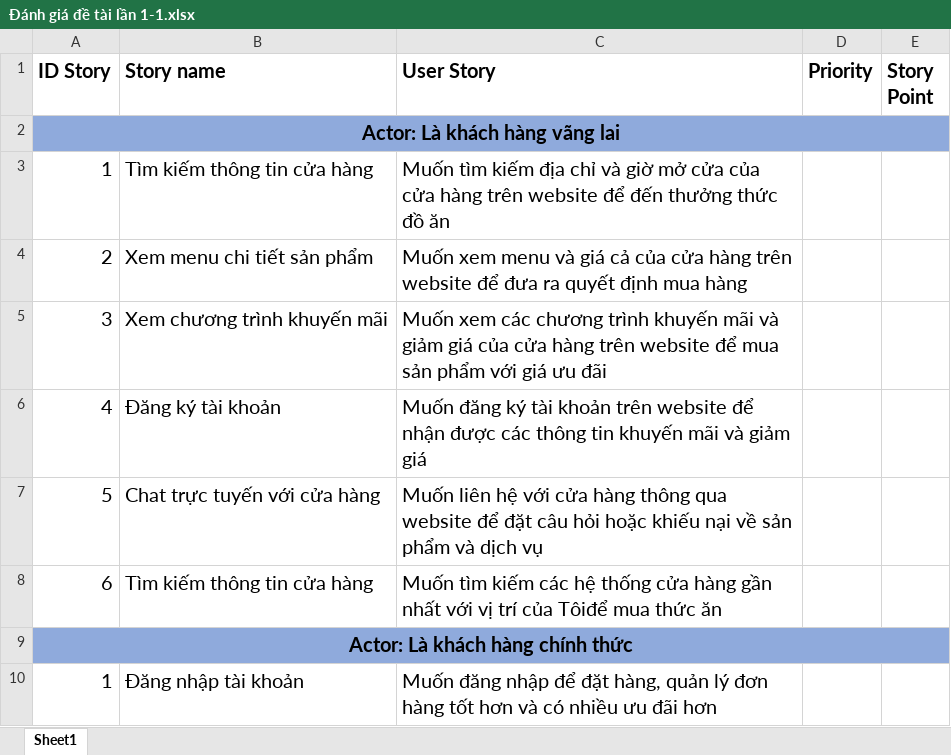
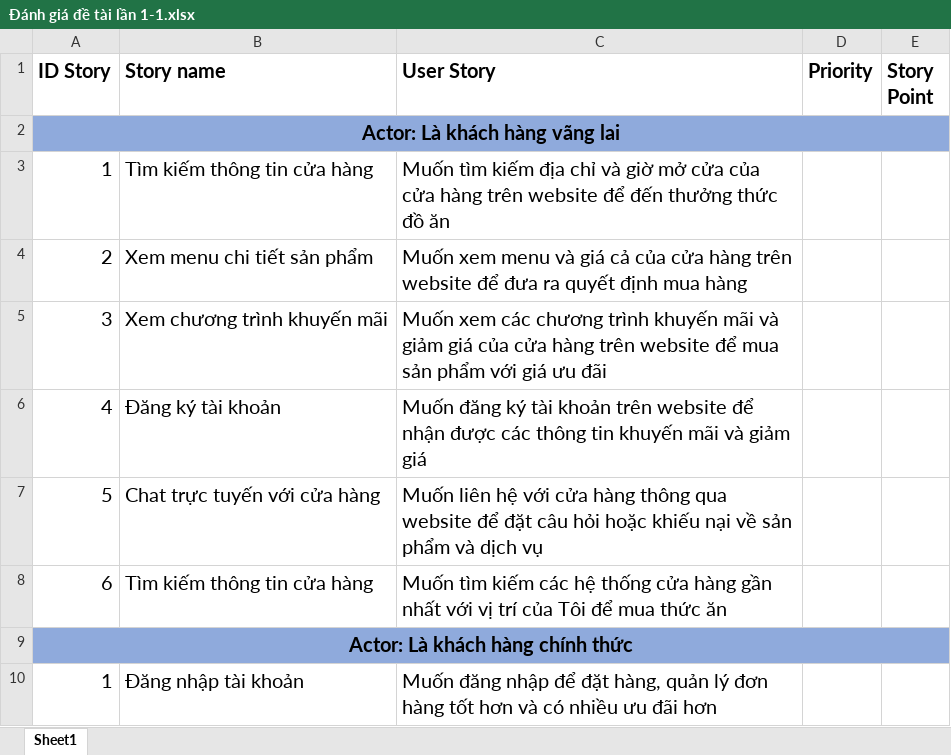
Before and after one commit to HaoNguyenNhat/CNPMNC, an Excel workbook: Đánh giá đề tài lần 1-1.xlsx, sheet Sheet1, drawn as a sheet; only a part is shown; values as stored, in another font and other column widths than the file's, no borders; the diff names each change by its address in the sheet, - before the commit and + after, or states it on an @@ line.

```diff
--- a/Đánh giá đề tài lần 1-1.xlsx (sheet Sheet1)
+++ b/Đánh giá đề tài lần 1-1.xlsx (sheet Sheet1)
-C8 (User Story): …trí của Tôiđể mua thức…
+C8 (User Story): …trí của Tôi để mua thức…
```
